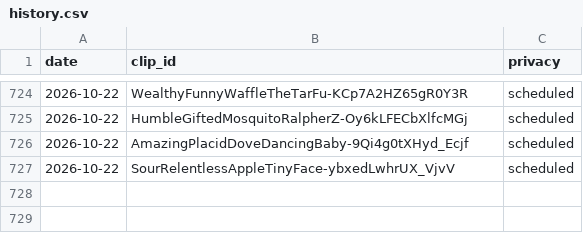
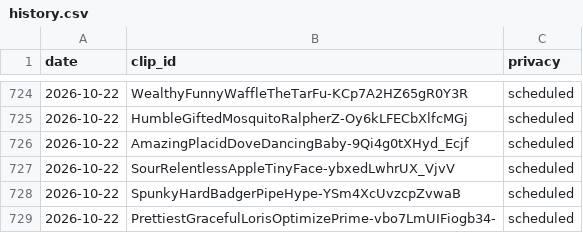
Before and after one commit to chat94534-oss/clip-autoposter, a CSV file: logs/history.csv, drawn as a sheet; only a part is shown, gaps mark what is left out; the diff names each change by its address in the sheet, - before the commit and + after, or states it on an @@ line.

```diff
--- a/logs/history.csv
+++ b/logs/history.csv
+row 728: 2026-10-22 | SpunkyHardBadgerPipeHype-YSm4XcUvzcpZvwaB | scheduled
+row 729: 2026-10-22 | PrettiestGracefulLorisOptimizePrime-vbo7LmUIFiogb34- | scheduled
```
Also changed, not shown: 1 other file.
